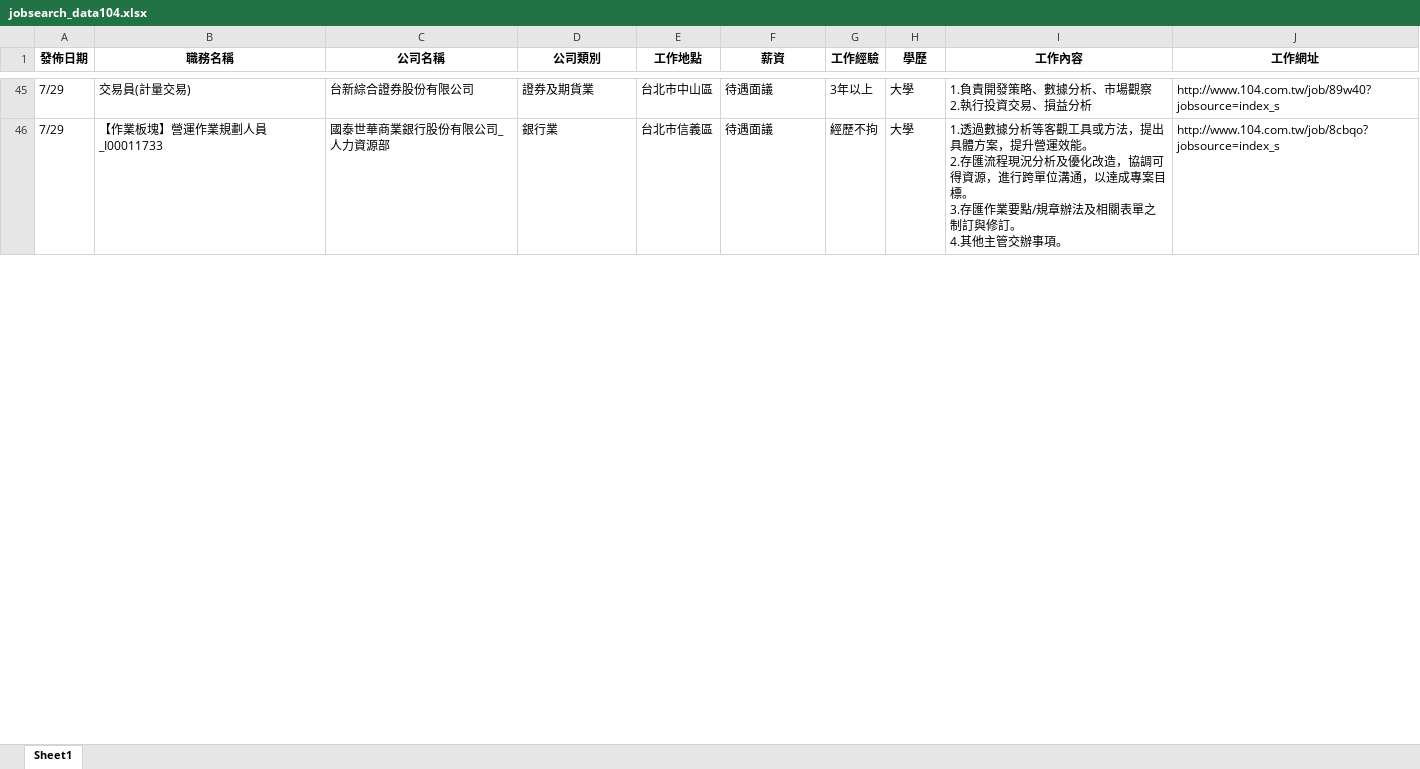
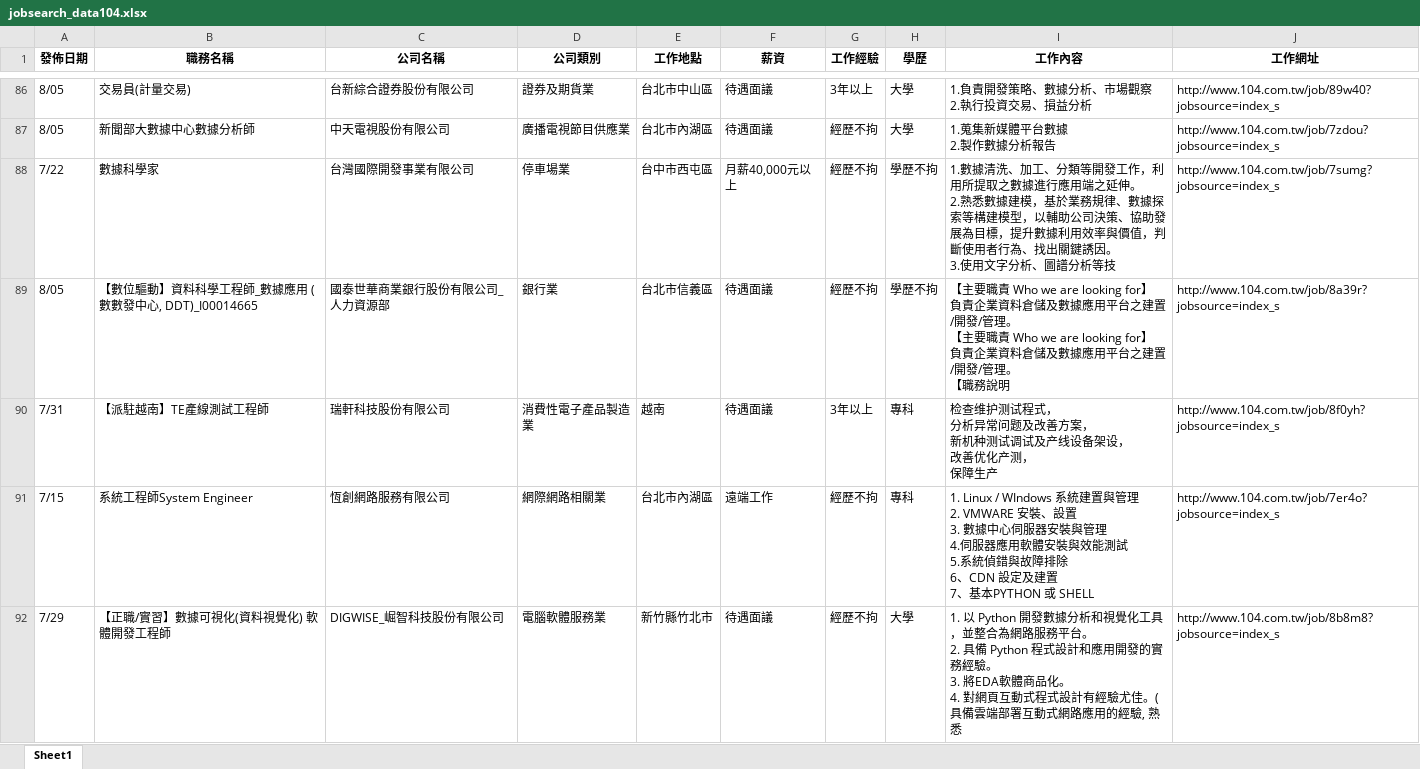
Before and after one commit to lingchiehtai/practice, an Excel workbook: RequestData/jobsearch_data104.xlsx, sheet Sheet1, drawn as a sheet; only a part is shown, gaps mark what is left out; values as stored, in another font and other column widths than the file's, no borders; addresses are those after the commit; ↵ is a line break in a cell; the diff covers the shown part only; the diff names each change by its address in the sheet, - before the commit and + after, or states it on an @@ line.

```diff
--- a/RequestData/jobsearch_data104.xlsx (sheet Sheet1)
+++ b/RequestData/jobsearch_data104.xlsx (sheet Sheet1)
-A86 (發佈日期): 7/29
+A86 (發佈日期): 8/05
+row 87: 8/05 | 新聞部大數據中心數據分析師 | 中天電視股份有限公司 | 廣播電視節目供應業 | 台北市內湖區 | 待遇面議 | 經歷不拘 | 大學 | 1.蒐集新媒體平台數據 ↵ 2.製作數據分析報告 | http://www.104.com.tw/job/7zdou?jobsource=index_s
+row 88: 7/22 | 數據科學家 | 台灣國際開發事業有限公司 | 停車場業 | 台中市西屯區 | 月薪40,000元以上 | 經歷不拘 | 學歷不拘 | 1.數據清洗、加工、分類等開發工作，利用所提取之數據進行應用端之延伸。 ↵ 2.熟悉數據建模，基於業務規律、數據探索等構建模型，以輔助公司決策、協助發展為目標，提升數據利用效率與價值，判斷使用者行為、找出關鍵誘因。 ↵ 3.使用文字分析、圖譜分析等技 | http://www.104.com.tw/job/7sumg?jobsource=index_s
+row 89: 8/05 | 【數位驅動】資料科學工程師_數據應用 (數數發中心, DDT)_I00014665 | 國泰世華商業銀行股份有限公司_人力資源部 | 銀行業 | 台北市信義區 | 待遇面議 | 經歷不拘 | 學歷不拘 | 【主要職責 Who we are looking for】 ↵ 負責企業資料倉儲及數據應用平台之建置/開發/管理。 ↵ 【主要職責 Who we are looking for】 ↵ 負責企業資料倉儲及數據應用平台之建置/開發/管理。 ↵ 【職務說明 | http://www.104.com.tw/job/8a39r?jobsource=index_s
+row 90: 7/31 | 【派駐越南】TE產線測試工程師 | 瑞軒科技股份有限公司 | 消費性電子產品製造業 | 越南 | 待遇面議 | 3年以上 | 專科 | 检查维护测试程式， ↵ 分析异常问题及改善方案， ↵ 新机种测试调试及产线设备架设， ↵ 改善优化产测， ↵ 保障生产 | http://www.104.com.tw/job/8f0yh?jobsource=index_s
+row 91: 7/15 | 系統工程師System Engineer | 恆創網路服務有限公司 | 網際網路相關業 | 台北市內湖區 | 遠端工作 | 經歷不拘 | 專科 | 1. Linux / WIndows 系統建置與管理 ↵ 2. VMWARE 安裝、設置 ↵ 3. 數據中心伺服器安裝與管理 ↵ 4.伺服器應用軟體安裝與效能測試 ↵ 5.系統偵錯與故障排除 ↵ 6、CDN 設定及建置 ↵ 7、基本PYTHON 或 SHELL | http://www.104.com.tw/job/7er4o?jobsource=index_s
-B92 (職務名稱): 【作業板塊】營運作業規劃人員_I00011733
+B92 (職務名稱): 【正職/實習】數據可視化(資料視覺化) 軟體開發工程師
-C92 (公司名稱): 國泰世華商業銀行股份有限公司_人力資源部
+C92 (公司名稱): DIGWISE_崛智科技股份有限公司
-D92 (公司類別): 銀行業
+D92 (公司類別): 電腦軟體服務業
-E92 (工作地點): 台北市信義區
+E92 (工作地點): 新竹縣竹北市
-I92 (工作內容): 1.透過數據分析等客觀工具或方法，提出具體方案，提升營運效能。 ↵ 2.存匯流程現況分析及優化改造，協調可得資源，進行跨單位溝通，以達成專案目標。 ↵ 3.存匯作業要點/規章辦法及相關表單之制訂與修訂。 ↵ 4.其他主管交辦事項。
+I92 (工作內容): 1. 以 Python 開發數據分析和視覺化工具，並整合為網路服務平台。 ↵ 2. 具備 Python 程式設計和應用開發的實務經驗。 ↵ 3. 將EDA軟體商品化。 ↵ 4. 對網頁互動式程式設計有經驗尤佳。(具備雲端部署互動式網路應用的經驗, 熟悉
-J92 (工作網址): http://www.104.com.tw/job/8cbqo?jobsource=index_s
+J92 (工作網址): http://www.104.com.tw/job/8b8m8?jobsource=index_s
```
Also changed, not shown: 56 added rows, 61 removed rows, 18 moved rows and 37 edited cells elsewhere in this sheet.
